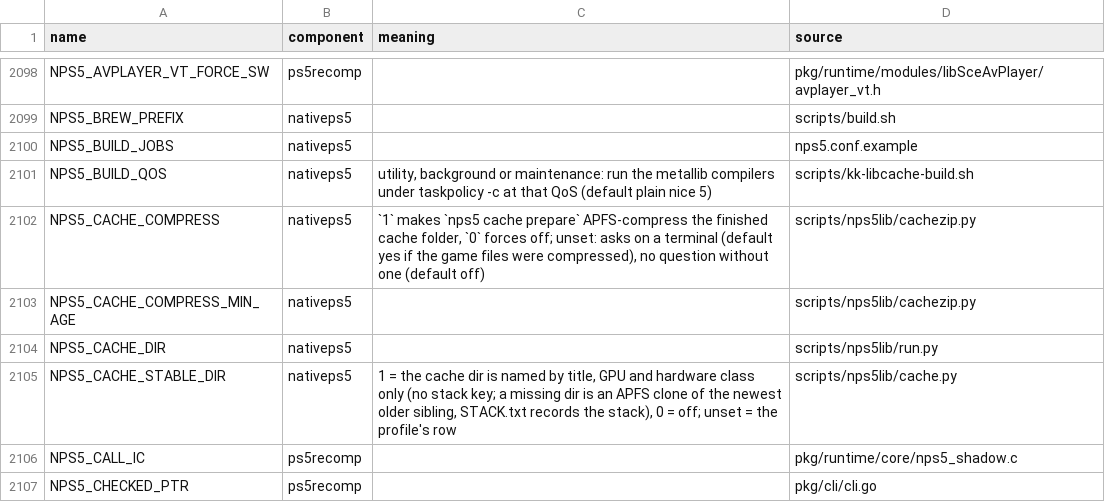
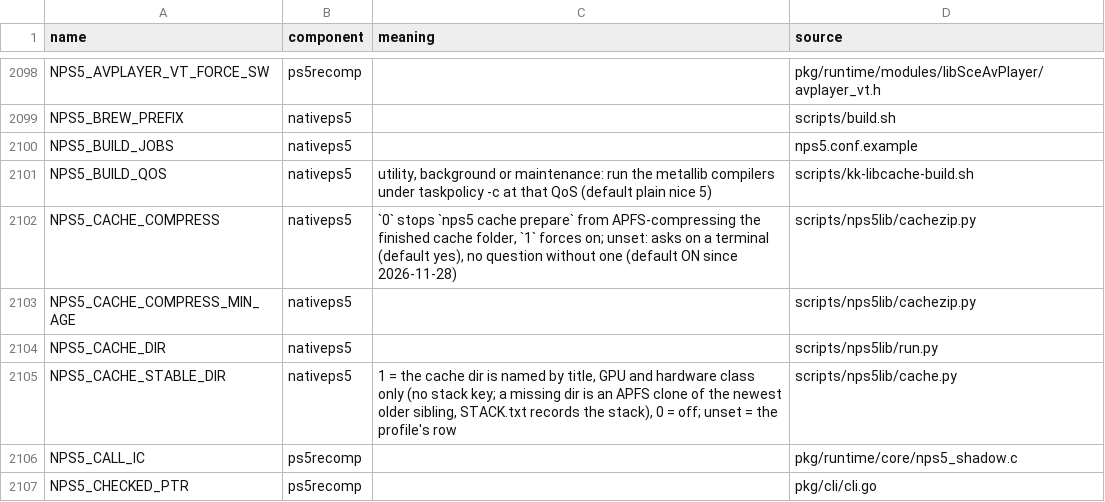
Before and after one commit to computerguy526/nativeps5, a TSV file: docs/env_switches.tsv, drawn as a sheet; only a part is shown, gaps mark what is left out.

```diff
--- a/docs/env_switches.tsv
+++ b/docs/env_switches.tsv
@@ -2101,3 +2101,3 @@ NPS5_BUILD_JOBS	nativeps5		nps5.conf.example
 NPS5_BUILD_QOS	nativeps5	utility, background or maintenance: run the metallib compilers under taskpolicy -c at that QoS (default plain nice 5)	scripts/kk-libcache-build.sh
-NPS5_CACHE_COMPRESS	nativeps5	`1` makes `nps5 cache prepare` APFS-compress the finished cache folder, `0` forces off; unset: asks on a terminal (default yes if the game files were compressed), no question without one (default off)	scripts/nps5lib/cachezip.py
+NPS5_CACHE_COMPRESS	nativeps5	`0` stops `nps5 cache prepare` from APFS-compressing the finished cache folder, `1` forces on; unset: asks on a terminal (default yes), no question without one (default ON since 2026-11-28)	scripts/nps5lib/cachezip.py
 NPS5_CACHE_COMPRESS_MIN_AGE	nativeps5		scripts/nps5lib/cachezip.py
```
Also changed, not shown: 6 other files.
